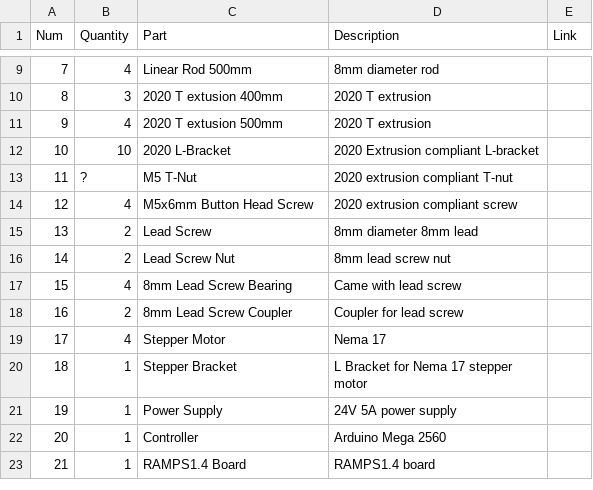
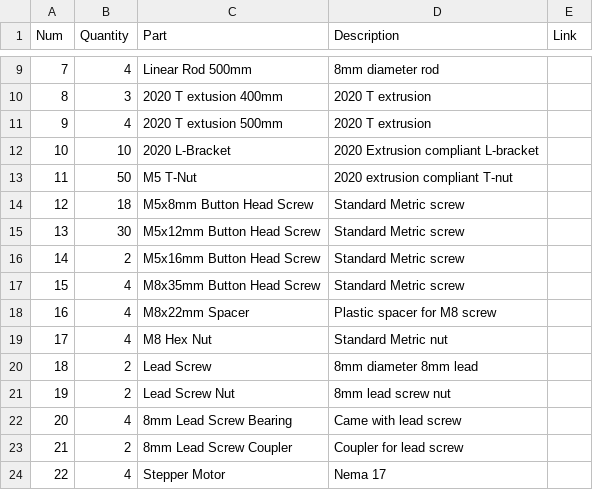
Before and after one commit to SamBaker101/PATT_MK0, a CSV file: MK0_BOM.csv, drawn as a sheet; only a part is shown, gaps mark what is left out; the shorter side is filled out with more unchanged rows; addresses are those after the commit; the diff names each change by its address in the sheet, - before the commit and + after, or states it on an @@ line.

```diff
--- a/MK0_BOM.csv
+++ b/MK0_BOM.csv
-B13 (Quantity): ?
+B13 (Quantity): 50
+row 14: 12 | 18 | M5x8mm Button Head Screw | Standard Metric screw
+row 15: 13 | 30 | M5x12mm Button Head Screw | Standard Metric screw
+row 16: 14 | 2 | M5x16mm Button Head Screw | Standard Metric screw
@@ column A (Num) renumbered from row 17 down @@
-C17 (Part): M5x6mm Button Head Screw
+C17 (Part): M8x35mm Button Head Screw
-D17 (Description): 2020 extrusion compliant screw
+D17 (Description): Standard Metric screw
+row 18: 16 | 4 | M8x22mm Spacer | Plastic spacer for M8 screw
+row 19: 17 | 4 | M8 Hex Nut | Standard Metric nut
```
Also changed, not shown: 1 other file.
